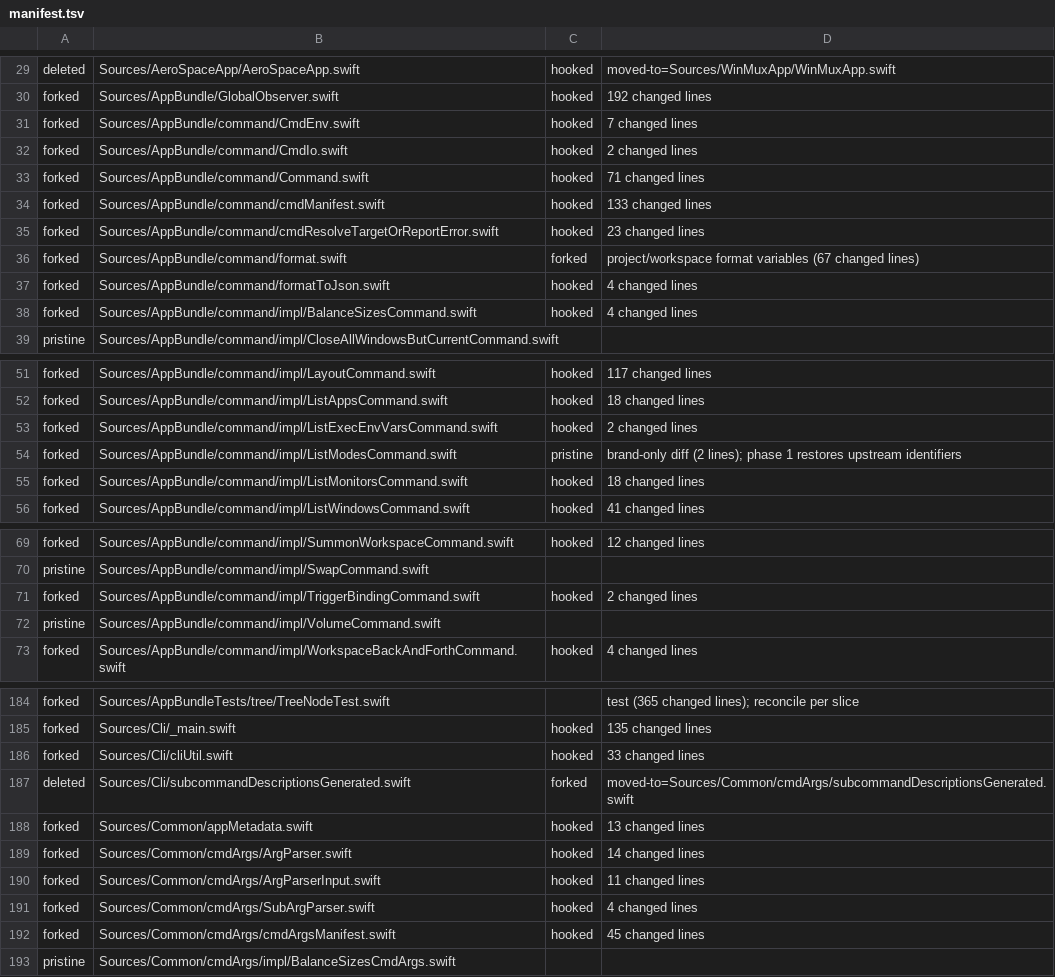
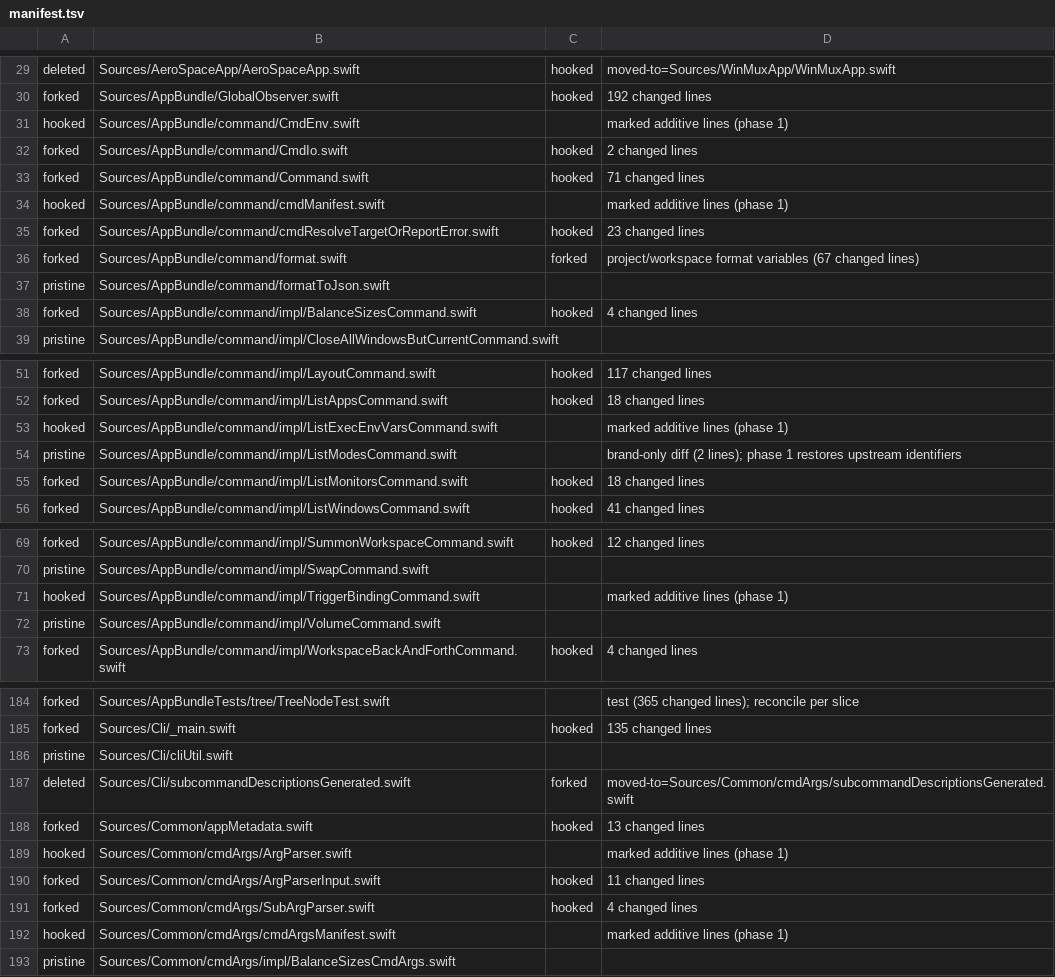
Before and after one commit to alanzchen/winmux, a TSV file: script/upstream/manifest.tsv, drawn as a sheet; only a part is shown, gaps mark what is left out; the diff covers the shown part only.

```diff
--- a/script/upstream/manifest.tsv
+++ b/script/upstream/manifest.tsv
@@ -30,9 +30,9 @@ deleted	Sources/AeroSpaceApp/AeroSpaceApp.swift	hooked	moved-to=Sources/WinMuxAp
 forked	Sources/AppBundle/GlobalObserver.swift	hooked	192 changed lines
-forked	Sources/AppBundle/command/CmdEnv.swift	hooked	7 changed lines
+hooked	Sources/AppBundle/command/CmdEnv.swift		marked additive lines (phase 1)
 forked	Sources/AppBundle/command/CmdIo.swift	hooked	2 changed lines
 forked	Sources/AppBundle/command/Command.swift	hooked	71 changed lines
-forked	Sources/AppBundle/command/cmdManifest.swift	hooked	133 changed lines
+hooked	Sources/AppBundle/command/cmdManifest.swift		marked additive lines (phase 1)
 forked	Sources/AppBundle/command/cmdResolveTargetOrReportError.swift	hooked	23 changed lines
 forked	Sources/AppBundle/command/format.swift	forked	project/workspace format variables (67 changed lines)
-forked	Sources/AppBundle/command/formatToJson.swift	hooked	4 changed lines
+pristine	Sources/AppBundle/command/formatToJson.swift
 forked	Sources/AppBundle/command/impl/BalanceSizesCommand.swift	hooked	4 changed lines
@@ -52,4 +52,4 @@ forked	Sources/AppBundle/command/impl/LayoutCommand.swift	hooked	117 changed lin
 forked	Sources/AppBundle/command/impl/ListAppsCommand.swift	hooked	18 changed lines
-forked	Sources/AppBundle/command/impl/ListExecEnvVarsCommand.swift	hooked	2 changed lines
-forked	Sources/AppBundle/command/impl/ListModesCommand.swift	pristine	brand-only diff (2 lines); phase 1 restores upstream identifiers
+hooked	Sources/AppBundle/command/impl/ListExecEnvVarsCommand.swift		marked additive lines (phase 1)
+pristine	Sources/AppBundle/command/impl/ListModesCommand.swift		brand-only diff (2 lines); phase 1 restores upstream identifiers
 forked	Sources/AppBundle/command/impl/ListMonitorsCommand.swift	hooked	18 changed lines
@@ -70,3 +70,3 @@ forked	Sources/AppBundle/command/impl/SummonWorkspaceCommand.swift	hooked	12 cha
 pristine	Sources/AppBundle/command/impl/SwapCommand.swift
-forked	Sources/AppBundle/command/impl/TriggerBindingCommand.swift	hooked	2 changed lines
+hooked	Sources/AppBundle/command/impl/TriggerBindingCommand.swift		marked additive lines (phase 1)
 pristine	Sources/AppBundle/command/impl/VolumeCommand.swift
@@ -185,9 +185,9 @@ forked	Sources/AppBundleTests/tree/TreeNodeTest.swift		test (365 changed lines);
 forked	Sources/Cli/_main.swift	hooked	135 changed lines
-forked	Sources/Cli/cliUtil.swift	hooked	33 changed lines
+pristine	Sources/Cli/cliUtil.swift
 deleted	Sources/Cli/subcommandDescriptionsGenerated.swift	forked	moved-to=Sources/Common/cmdArgs/subcommandDescriptionsGenerated.swift
 forked	Sources/Common/appMetadata.swift	hooked	13 changed lines
-forked	Sources/Common/cmdArgs/ArgParser.swift	hooked	14 changed lines
+hooked	Sources/Common/cmdArgs/ArgParser.swift		marked additive lines (phase 1)
 forked	Sources/Common/cmdArgs/ArgParserInput.swift	hooked	11 changed lines
 forked	Sources/Common/cmdArgs/SubArgParser.swift	hooked	4 changed lines
-forked	Sources/Common/cmdArgs/cmdArgsManifest.swift	hooked	45 changed lines
+hooked	Sources/Common/cmdArgs/cmdArgsManifest.swift		marked additive lines (phase 1)
 pristine	Sources/Common/cmdArgs/impl/BalanceSizesCmdArgs.swift
```
Also changed, not shown: 46 edited cells elsewhere in this file.
